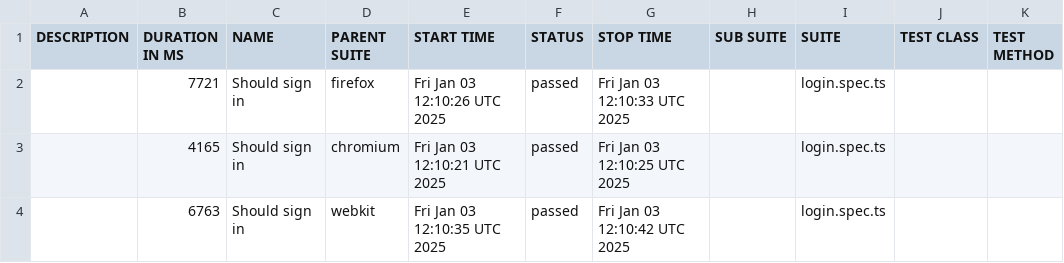
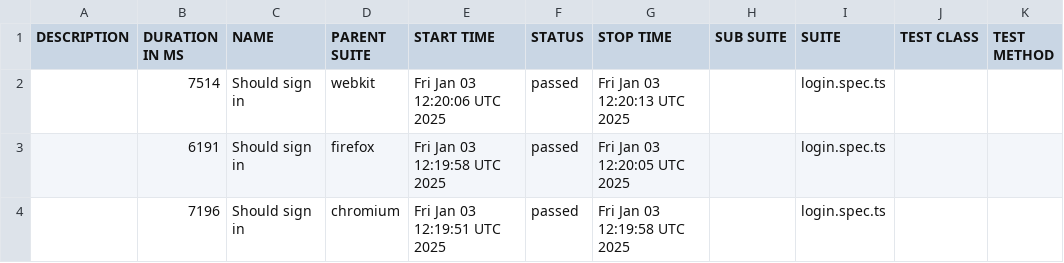
Before and after one commit to arkbuchholz/playwright, a CSV file: allure/data/suites.csv, drawn as a sheet.

```diff
--- a/allure/data/suites.csv
+++ b/allure/data/suites.csv
@@ -1,4 +1,4 @@
 "DESCRIPTION","DURATION IN MS","NAME","PARENT SUITE","START TIME","STATUS","STOP TIME","SUB SUITE","SUITE","TEST CLASS","TEST METHOD"
-"","7721","Should sign in","firefox","Fri Jan 03 12:10:26 UTC 2025","passed","Fri Jan 03 12:10:33 UTC 2025","","login.spec.ts","",""
-"","4165","Should sign in","chromium","Fri Jan 03 12:10:21 UTC 2025","passed","Fri Jan 03 12:10:25 UTC 2025","","login.spec.ts","",""
-"","6763","Should sign in","webkit","Fri Jan 03 12:10:35 UTC 2025","passed","Fri Jan 03 12:10:42 UTC 2025","","login.spec.ts","",""
+"","7514","Should sign in","webkit","Fri Jan 03 12:20:06 UTC 2025","passed","Fri Jan 03 12:20:13 UTC 2025","","login.spec.ts","",""
+"","6191","Should sign in","firefox","Fri Jan 03 12:19:58 UTC 2025","passed","Fri Jan 03 12:20:05 UTC 2025","","login.spec.ts","",""
+"","7196","Should sign in","chromium","Fri Jan 03 12:19:51 UTC 2025","passed","Fri Jan 03 12:19:58 UTC 2025","","login.spec.ts","",""
```
Also changed, not shown: 30 other files.
